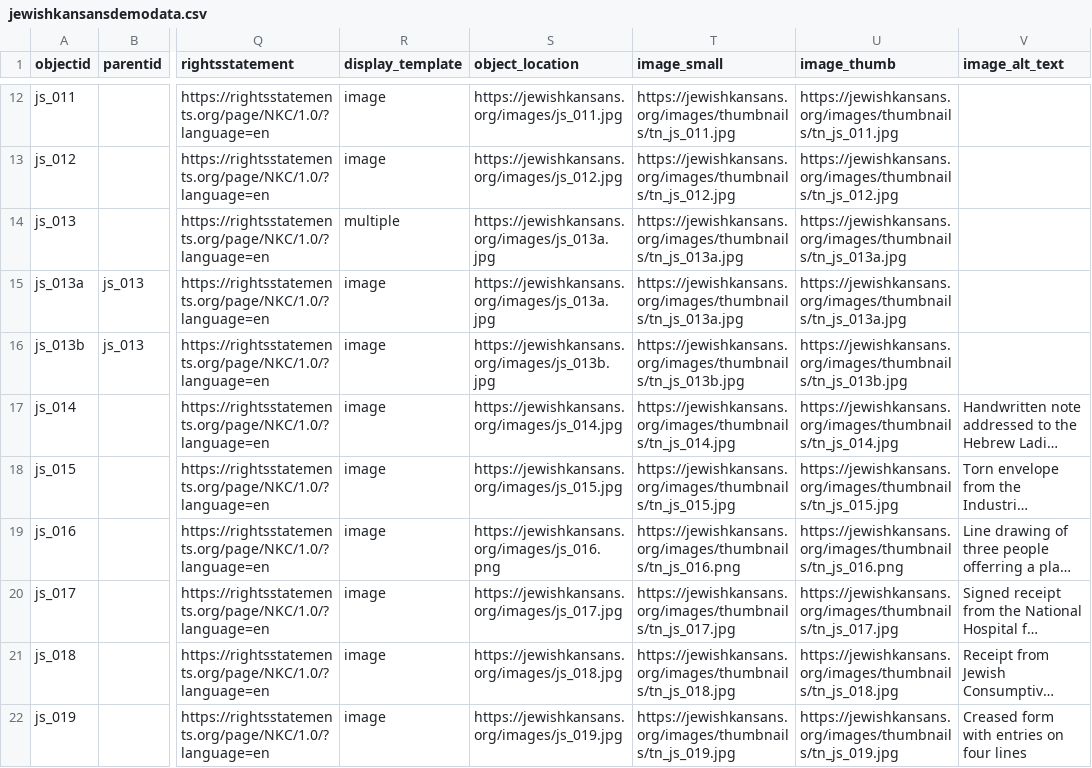
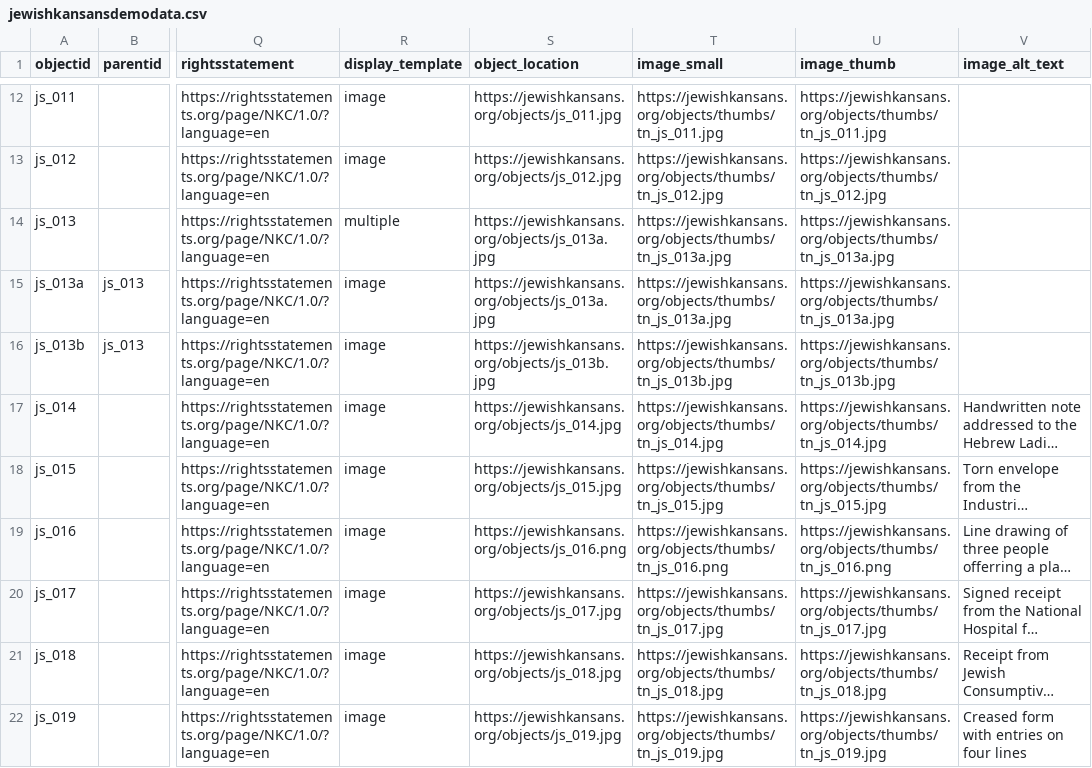
Before and after one commit to collectionbuilder-lis/jewishkansans, a CSV file: _data/jewishkansansdemodata.csv, drawn as a sheet; only a part is shown, gaps mark what is left out; long unchanged cells end in …; the diff covers the shown part only; the diff names each change by its address in the sheet, - before the commit and + after, or states it on an @@ line.

```diff
--- a/_data/jewishkansansdemodata.csv
+++ b/_data/jewishkansansdemodata.csv
-S12 (object_location): https://jewishkansans.org/images/js_011.jpg
+S12 (object_location): https://jewishkansans.org/objects/js_011.jpg
-T12 (image_small): https://jewishkansans.org/images/thumbnails/tn_js_011.jpg
+T12 (image_small): https://jewishkansans.org/objects/thumbs/tn_js_011.jpg
-U12 (image_thumb): https://jewishkansans.org/images/thumbnails/tn_js_011.jpg
+U12 (image_thumb): https://jewishkansans.org/objects/thumbs/tn_js_011.jpg
-S13 (object_location): https://jewishkansans.org/images/js_012.jpg
+S13 (object_location): https://jewishkansans.org/objects/js_012.jpg
-T13 (image_small): https://jewishkansans.org/images/thumbnails/tn_js_012.jpg
+T13 (image_small): https://jewishkansans.org/objects/thumbs/tn_js_012.jpg
-U13 (image_thumb): https://jewishkansans.org/images/thumbnails/tn_js_012.jpg
+U13 (image_thumb): https://jewishkansans.org/objects/thumbs/tn_js_012.jpg
-S14:S15 (object_location): https://jewishkansans.org/images/js_013a.jpg
+S14:S15 (object_location): https://jewishkansans.org/objects/js_013a.jpg
-T14:T15 (image_small): https://jewishkansans.org/images/thumbnails/tn_js_013a.jpg
+T14:T15 (image_small): https://jewishkansans.org/objects/thumbs/tn_js_013a.jpg
-U14:U15 (image_thumb): https://jewishkansans.org/images/thumbnails/tn_js_013a.jpg
+U14:U15 (image_thumb): https://jewishkansans.org/objects/thumbs/tn_js_013a.jpg
-S16 (object_location): https://jewishkansans.org/images/js_013b.jpg
+S16 (object_location): https://jewishkansans.org/objects/js_013b.jpg
-T16 (image_small): https://jewishkansans.org/images/thumbnails/tn_js_013b.jpg
+T16 (image_small): https://jewishkansans.org/objects/thumbs/tn_js_013b.jpg
-U16 (image_thumb): https://jewishkansans.org/images/thumbnails/tn_js_013b.jpg
+U16 (image_thumb): https://jewishkansans.org/objects/thumbs/tn_js_013b.jpg
-S17 (object_location): https://jewishkansans.org/images/js_014.jpg
+S17 (object_location): https://jewishkansans.org/objects/js_014.jpg
-T17 (image_small): https://jewishkansans.org/images/thumbnails/tn_js_014.jpg
+T17 (image_small): https://jewishkansans.org/objects/thumbs/tn_js_014.jpg
-U17 (image_thumb): https://jewishkansans.org/images/thumbnails/tn_js_014.jpg
+U17 (image_thumb): https://jewishkansans.org/objects/thumbs/tn_js_014.jpg
-S18 (object_location): https://jewishkansans.org/images/js_015.jpg
+S18 (object_location): https://jewishkansans.org/objects/js_015.jpg
-T18 (image_small): https://jewishkansans.org/images/thumbnails/tn_js_015.jpg
+T18 (image_small): https://jewishkansans.org/objects/thumbs/tn_js_015.jpg
-U18 (image_thumb): https://jewishkansans.org/images/thumbnails/tn_js_015.jpg
+U18 (image_thumb): https://jewishkansans.org/objects/thumbs/tn_js_015.jpg
-S19 (object_location): https://jewishkansans.org/images/js_016.png
+S19 (object_location): https://jewishkansans.org/objects/js_016.png
-T19 (image_small): https://jewishkansans.org/images/thumbnails/tn_js_016.png
+T19 (image_small): https://jewishkansans.org/objects/thumbs/tn_js_016.png
-U19 (image_thumb): https://jewishkansans.org/images/thumbnails/tn_js_016.png
+U19 (image_thumb): https://jewishkansans.org/objects/thumbs/tn_js_016.png
-S20 (object_location): https://jewishkansans.org/images/js_017.jpg
+S20 (object_location): https://jewishkansans.org/objects/js_017.jpg
-T20 (image_small): https://jewishkansans.org/images/thumbnails/tn_js_017.jpg
+T20 (image_small): https://jewishkansans.org/objects/thumbs/tn_js_017.jpg
-U20 (image_thumb): https://jewishkansans.org/images/thumbnails/tn_js_017.jpg
+U20 (image_thumb): https://jewishkansans.org/objects/thumbs/tn_js_017.jpg
-S21 (object_location): https://jewishkansans.org/images/js_018.jpg
+S21 (object_location): https://jewishkansans.org/objects/js_018.jpg
-T21 (image_small): https://jewishkansans.org/images/thumbnails/tn_js_018.jpg
+T21 (image_small): https://jewishkansans.org/objects/thumbs/tn_js_018.jpg
-U21 (image_thumb): https://jewishkansans.org/images/thumbnails/tn_js_018.jpg
+U21 (image_thumb): https://jewishkansans.org/objects/thumbs/tn_js_018.jpg
-S22 (object_location): https://jewishkansans.org/images/js_019.jpg
+S22 (object_location): https://jewishkansans.org/objects/js_019.jpg
-T22 (image_small): https://jewishkansans.org/images/thumbnails/tn_js_019.jpg
+T22 (image_small): https://jewishkansans.org/objects/thumbs/tn_js_019.jpg
-U22 (image_thumb): https://jewishkansans.org/images/thumbnails/tn_js_019.jpg
+U22 (image_thumb): https://jewishkansans.org/objects/thumbs/tn_js_019.jpg
```
Also changed, not shown: 141 edited cells elsewhere in this file, 1 other file.
